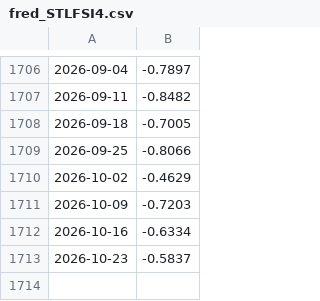
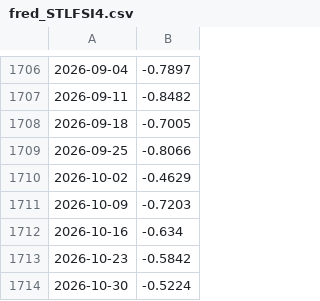
Before and after one commit to wj624/us-world-economy-dashboard, a CSV file: cache/fred_STLFSI4.csv, drawn as a sheet; only a part is shown, gaps mark what is left out.

```diff
--- a/cache/fred_STLFSI4.csv
+++ b/cache/fred_STLFSI4.csv
@@ -1711,3 +1711,4 @@
 2026-10-09,-0.7203
-2026-10-16,-0.6334
-2026-10-23,-0.5837
+2026-10-16,-0.634
+2026-10-23,-0.5842
+2026-10-30,-0.5224
```
Also changed, not shown: cache/fred_DCOILWTICO.csv, cache/fred_NASDAQCOM.csv, 25 other files.
